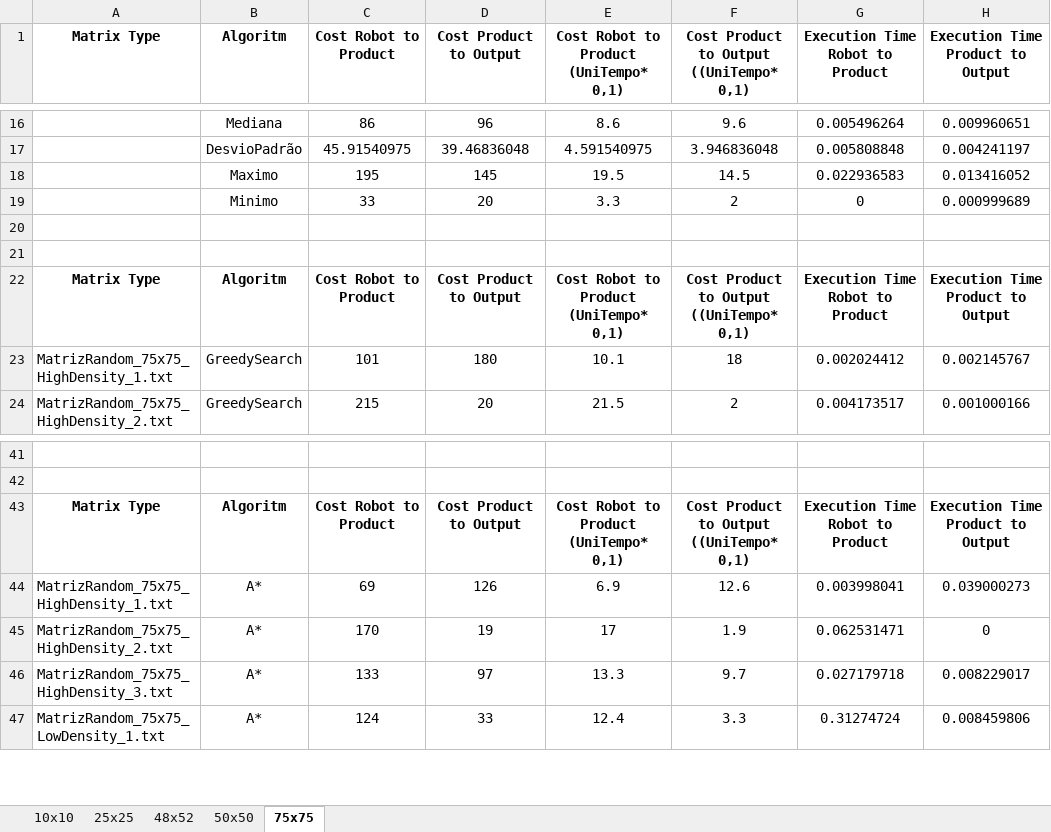
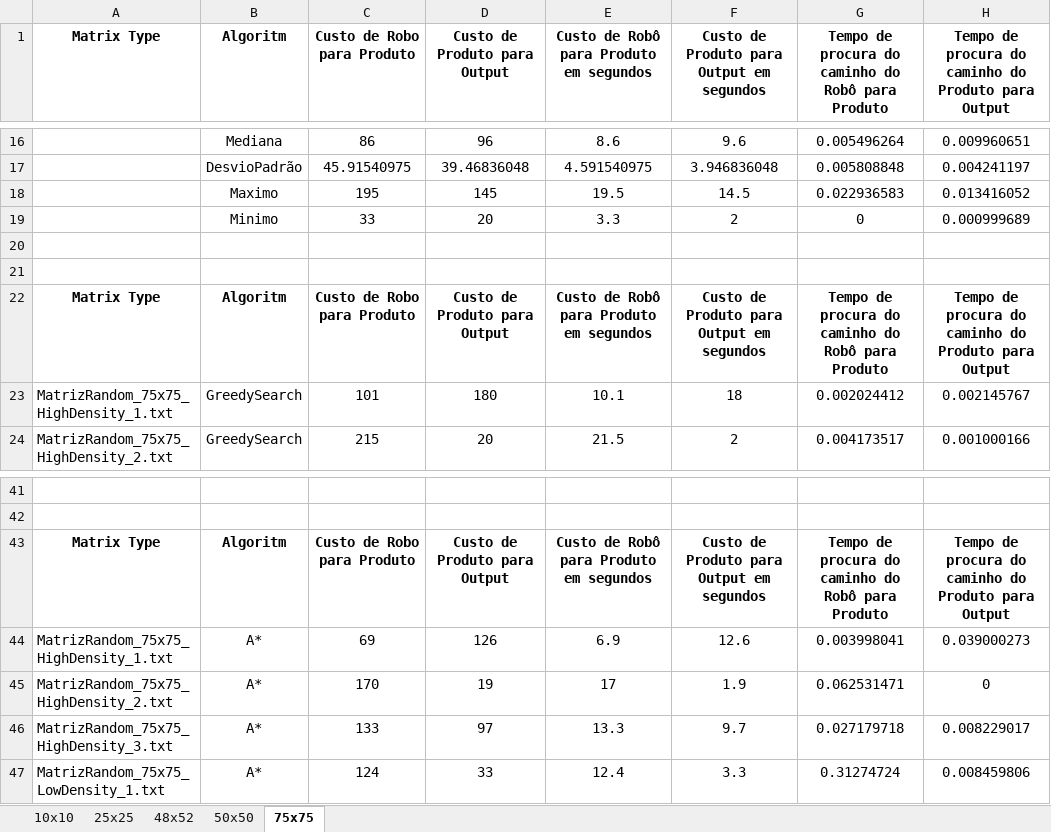
Before and after one commit to Zav04/AI_PROJECT, an Excel workbook: Metricas_Resultados.xlsx, sheet 75x75, drawn as a sheet; only a part is shown, gaps mark what is left out; values as stored, in another font and other column widths than the file's, no borders; charts and pictures not drawn; the diff names each change by its address in the sheet, - before the commit and + after, or states it on an @@ line.

```diff
--- a/Metricas_Resultados.xlsx (sheet 75x75)
+++ b/Metricas_Resultados.xlsx (sheet 75x75)
-C1: Cost Robot to Product
+C1: Custo de Robo para Produto
-D1: Cost Product to Output
+D1: Custo de Produto para Output
-E1: Cost Robot to Product (UniTempo* 0,1)
+E1: Custo de Robô para Produto em segundos
-F1: Cost Product to Output ((UniTempo* 0,1)
+F1: Custo de Produto para Output em segundos
-G1: Execution Time Robot to Product
+G1: Tempo de procura do caminho do Robô para Produto
-H1: Execution Time Product to Output
+H1: Tempo de procura do caminho do Produto para Output
-C22 (Custo de Robo para Produto): Cost Robot to Product
+C22 (Custo de Robo para Produto): Custo de Robo para Produto
-D22 (Custo de Produto para Output): Cost Product to Output
+D22 (Custo de Produto para Output): Custo de Produto para Output
-E22: Cost Robot to Product (UniTempo* 0,1)
+E22: Custo de Robô para Produto em segundos
-F22: Cost Product to Output ((UniTempo* 0,1)
+F22: Custo de Produto para Output em segundos
-G22: Execution Time Robot to Product
+G22: Tempo de procura do caminho do Robô para Produto
-H22: Execution Time Product to Output
+H22: Tempo de procura do caminho do Produto para Output
-C43 (Custo de Robo para Produto): Cost Robot to Product
+C43 (Custo de Robo para Produto): Custo de Robo para Produto
-D43 (Custo de Produto para Output): Cost Product to Output
+D43 (Custo de Produto para Output): Custo de Produto para Output
-E43: Cost Robot to Product (UniTempo* 0,1)
+E43: Custo de Robô para Produto em segundos
-F43: Cost Product to Output ((UniTempo* 0,1)
+F43: Custo de Produto para Output em segundos
-G43: Execution Time Robot to Product
+G43: Tempo de procura do caminho do Robô para Produto
-H43: Execution Time Product to Output
+H43: Tempo de procura do caminho do Produto para Output
```
Also changed, not shown: sheet 10x10, sheet 25x25, sheet 50x50, sheet 48x52, charts or pictures, 1 other file.
